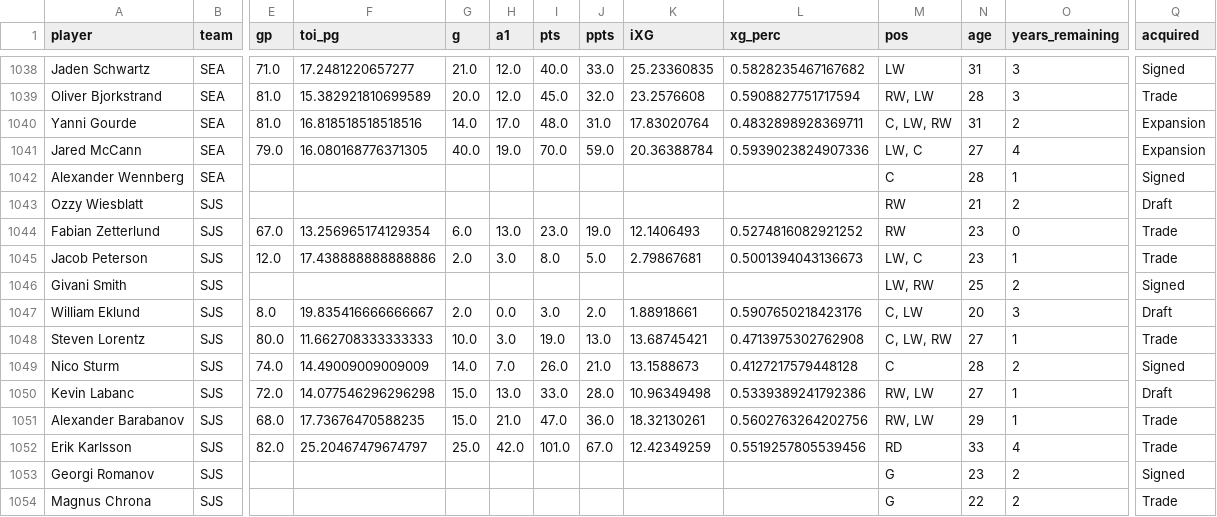
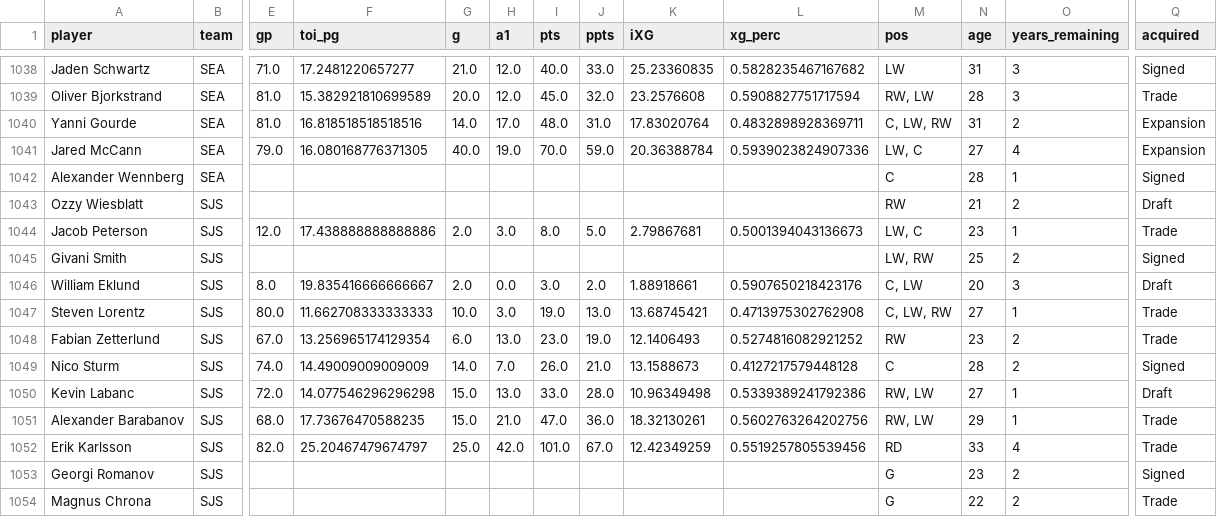
Before and after one commit to cassario/matchupData, a CSV file: current_contracts.csv, drawn as a sheet; only a part is shown, gaps mark what is left out; removed rows and columns are numbered as before the commit, all else as after; rows hold the shown columns only; the diff names each change by its address in the sheet, - before the commit and + after, or states it on an @@ line.

```diff
--- a/current_contracts.csv
+++ b/current_contracts.csv
-row 1044: Fabian Zetterlund | SJS | 67.0 | 13.256965174129354 | 6.0 | 13.0 | 23.0 | 19.0 | 12.1406493 | 0.5274816082921252 | RW | 23 | 0 | Trade
+row 1048: Fabian Zetterlund | SJS | 67.0 | 13.256965174129354 | 6.0 | 13.0 | 23.0 | 19.0 | 12.1406493 | 0.5274816082921252 | RW | 23 | 2 | Trade
```
Also changed, not shown: current_salary_cap_snapshot.csv, df.csv, 2 other files.
